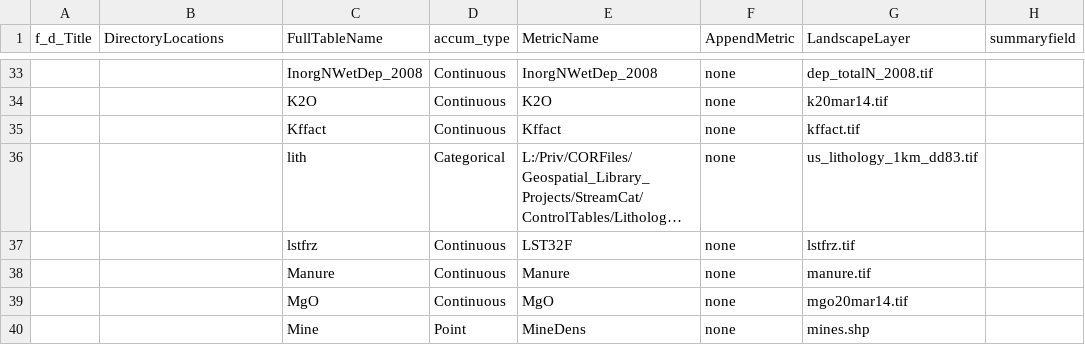
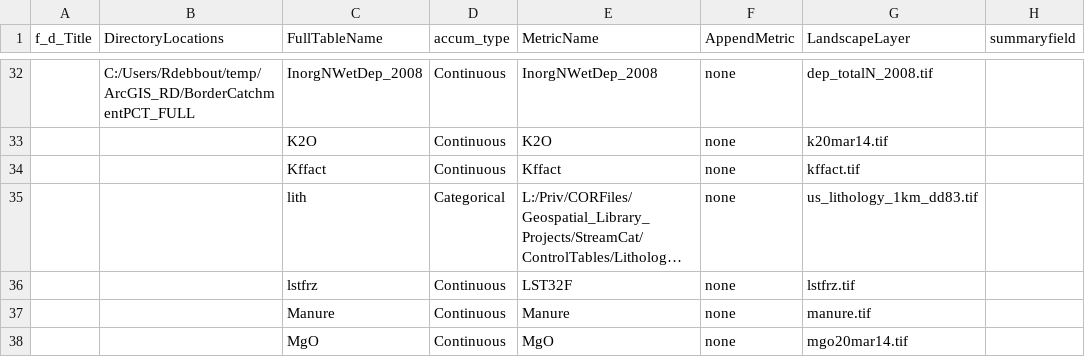
Before and after one commit to USEPA/StreamCat, a CSV file: ControlTable_StreamCat.csv, drawn as a sheet; only a part is shown, gaps mark what is left out; the shorter side is filled out with more unchanged rows; long unchanged cells end in …; addresses are those after the commit; the diff covers the shown part only; the diff names each change by its address in the sheet, - before the commit and + after, or states it on an @@ line.

Commit message:
AveSN, remove duplication

```diff
--- a/ControlTable_StreamCat.csv
+++ b/ControlTable_StreamCat.csv
-B32 (DirectoryLocations): (empty)
+B32 (DirectoryLocations): C:/Users/Rdebbout/temp/ArcGIS_RD/BorderCatchmentPCT_FULL
```
Also changed, not shown: 1 removed row and 24 edited cells elsewhere in this file.
